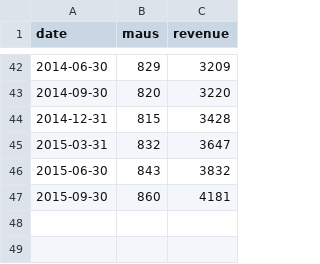
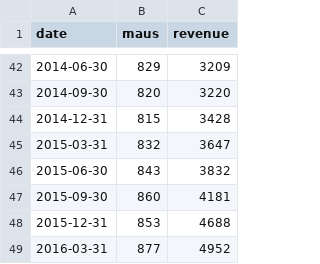
Before and after one commit to kmyokoyama/netvl, a CSV file: inst/extdata/tencent.csv, drawn as a sheet; only a part is shown, gaps mark what is left out; the diff names each change by its address in the sheet, - before the commit and + after, or states it on an @@ line.

Commit message:
Add 4th quarter 2015 and 1st quarter 2016 to Tencent.

```diff
--- a/inst/extdata/tencent.csv
+++ b/inst/extdata/tencent.csv
+row 48: 2015-12-31 | 853 | 4688
+row 49: 2016-03-31 | 877 | 4952
```
Also changed, not shown: 1 other file.
